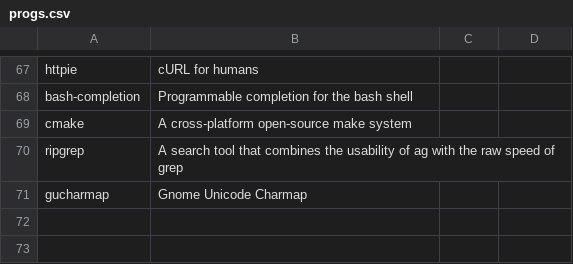
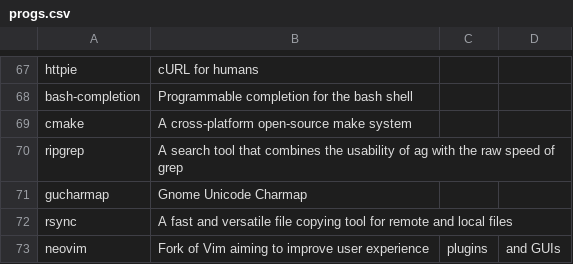
Before and after one commit to cmoron/dotfiles, a CSV file: progs.csv, drawn as a sheet; only a part is shown, gaps mark what is left out; the diff names each change by its address in the sheet, - before the commit and + after, or states it on an @@ line.

Commit message:
Add rsync and neovim to progs.lst

```diff
--- a/progs.csv
+++ b/progs.csv
+row 72: rsync | A fast and versatile file copying tool for remote and local files
+row 73: neovim | Fork of Vim aiming to improve user experience | plugins | and GUIs
```
